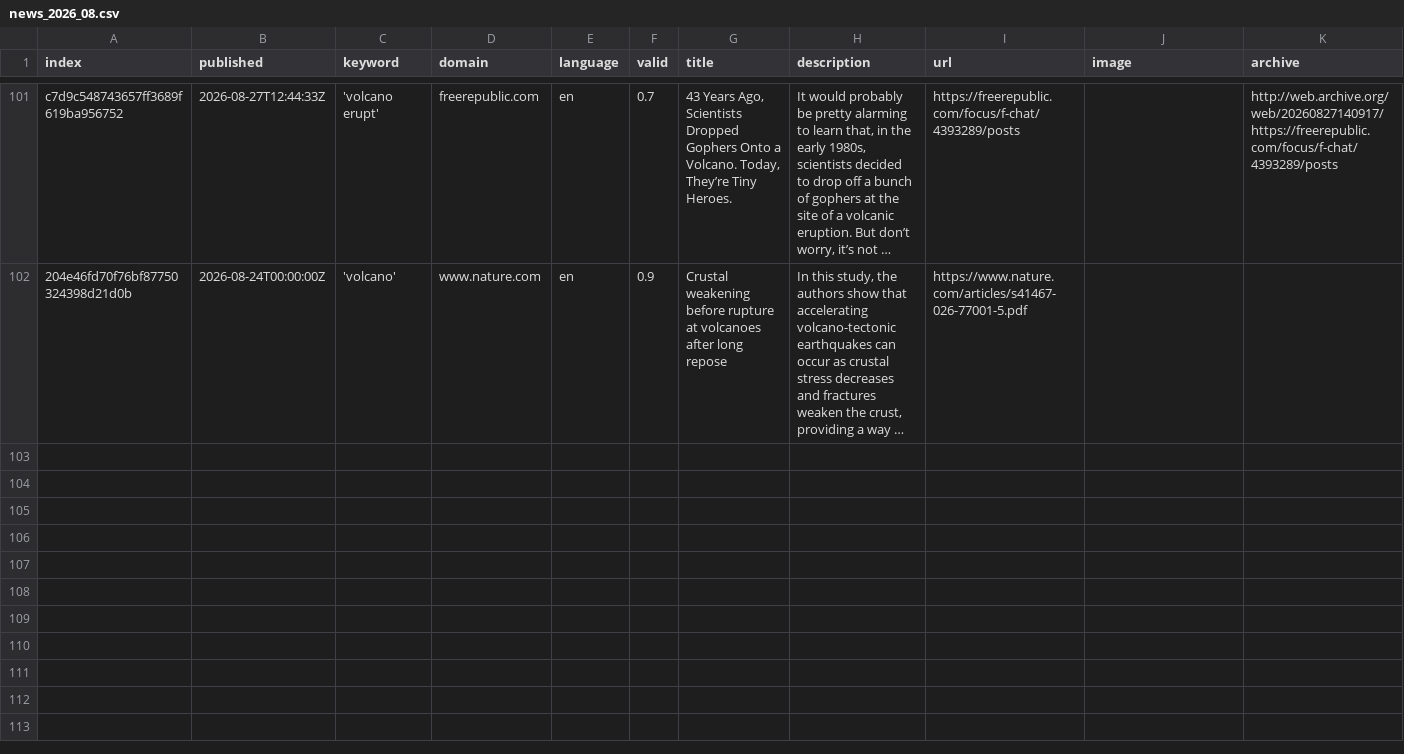
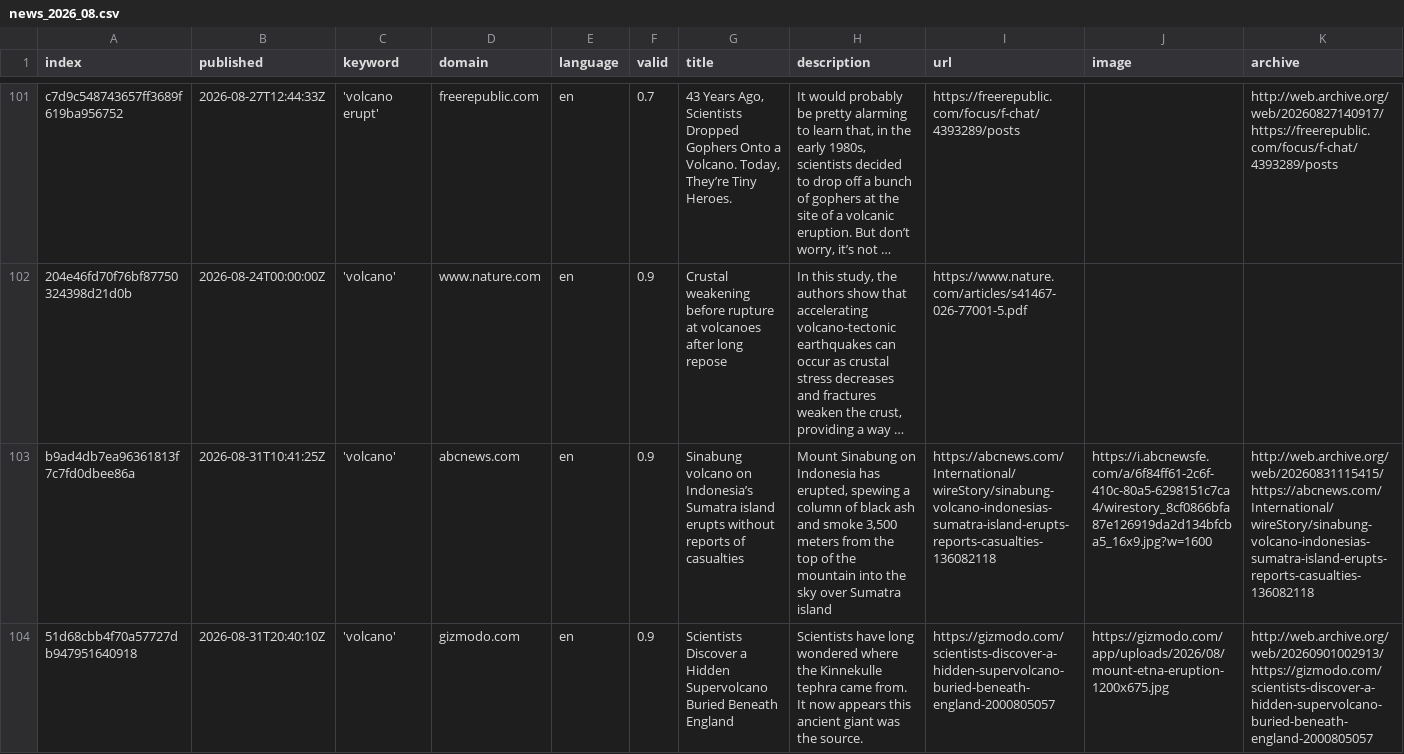
Before and after one commit to paulski99-news/volcanoIsComing, a CSV file: csv/news_2026_08.csv, drawn as a sheet; only a part is shown, gaps mark what is left out; long unchanged cells end in …; rows hold the shown columns only; the diff names each change by its address in the sheet, - before the commit and + after, or states it on an @@ line.

```diff
--- a/csv/news_2026_08.csv
+++ b/csv/news_2026_08.csv
+row 103: b9ad4db7ea96361813f7c7fd0dbee86a | 2026-08-31T10:41:25Z | 'volcano' | abcnews.com | en | 0.9 | Sinabung volcano on Indonesia’s Sumatra island erupts without reports of casualties | Mount Sinabung on Indonesia has erupted, spewing a column of black ash and smoke 3,500 meters from the top of the mountain into the sky over Sumatra island | https://abcnews.com/International/wireStory/sinabung-volcano-indonesias-sumatra-island-erupts-reports-casualties-136082118 | https://i.abcnewsfe.com/a/6f84ff61-2c6f-410c-80a5-6298151c7ca4/wirestory_8cf0866bfa87e126919da2d134bfcba5_16x9.jpg?w=1600 | http://web.archive.org/web/20260831115415/https://abcnews.com/International/wireStory/sinabung-volcano-indonesias-sumatra-island-erupts-reports-casualties-136082118
+row 104: 51d68cbb4f70a57727db947951640918 | 2026-08-31T20:40:10Z | 'volcano' | gizmodo.com | en | 0.9 | Scientists Discover a Hidden Supervolcano Buried Beneath England | Scientists have long wondered where the Kinnekulle tephra came from. It now appears this ancient giant was the source. | https://gizmodo.com/scientists-discover-a-hidden-supervolcano-buried-beneath-england-2000805057 | https://gizmodo.com/app/uploads/2026/08/mount-etna-eruption-1200x675.jpg | http://web.archive.org/web/20260901002913/https://gizmodo.com/scientists-discover-a-hidden-supervolcano-buried-beneath-england-2000805057
```
Also changed, not shown: keywords.csv.
